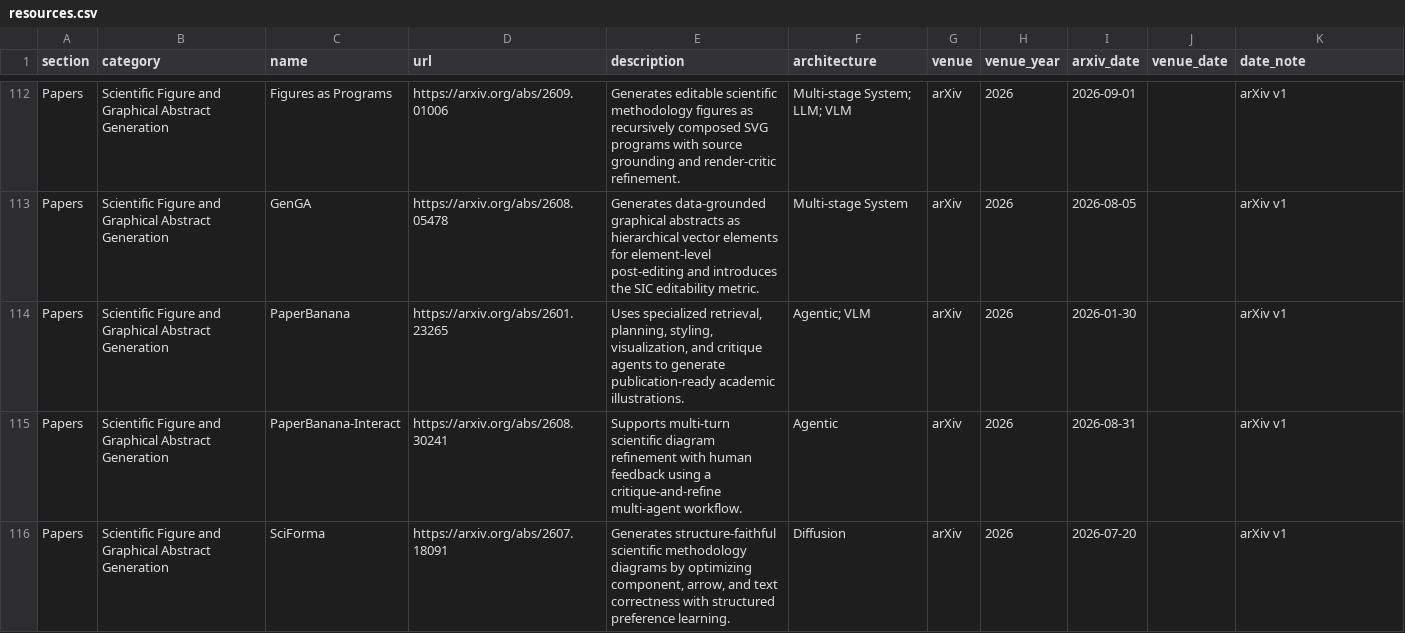
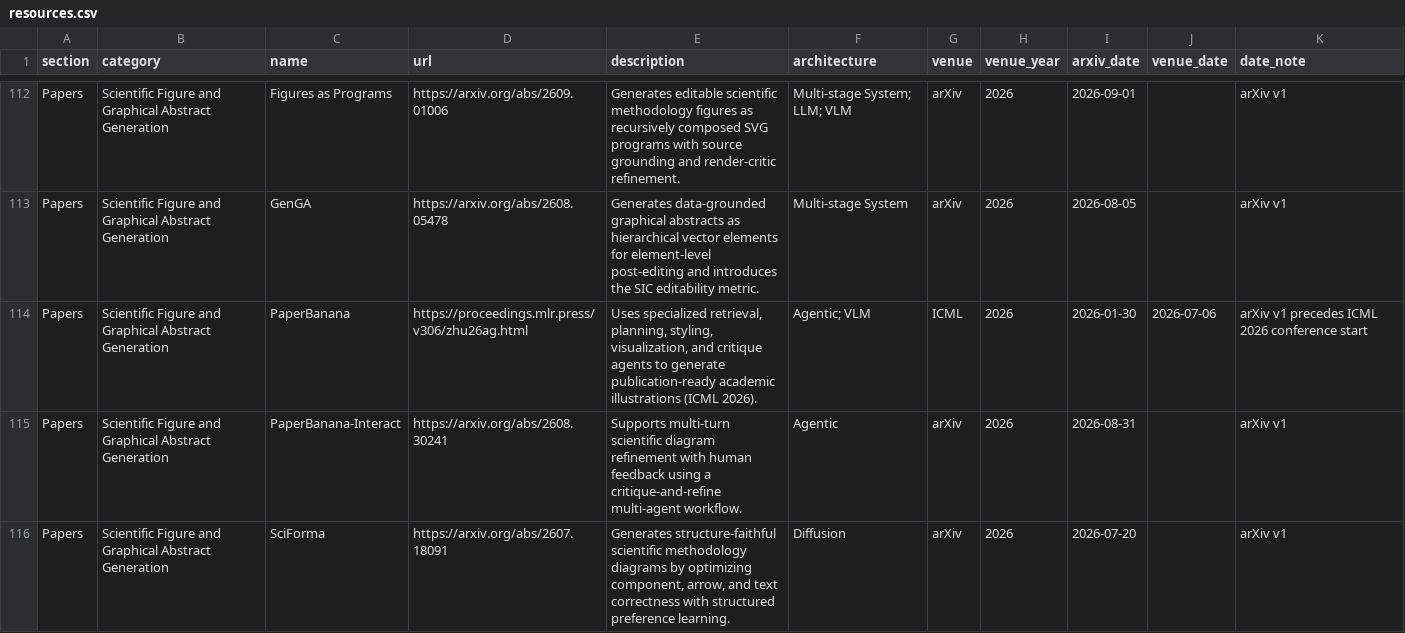
Before and after one commit to creative-graphic-design/awesome-creative-graphic-design-generation, a CSV file: data/resources.csv, drawn as a sheet; only a part is shown, gaps mark what is left out.

Commit message:
Record PaperBanana as an ICML 2026 paper (#78)
* chore: stage PaperBanana publication metadata update

* Record PaperBanana as an ICML 2026 paper

---------

Co-authored-by: github-actions[bot] <41898282+github-actions[bot]@users.noreply.github.com>

```diff
--- a/data/resources.csv
+++ b/data/resources.csv
@@ -113,3 +113,3 @@ Papers,Scientific Figure and Graphical Abstract Generation,Figures as Programs,h
 Papers,Scientific Figure and Graphical Abstract Generation,GenGA,https://arxiv.org/abs/2608.05478,Generates data-grounded graphical abstracts as hierarchical vector elements for element-level post-editing and introduces the SIC editability metric.,Multi-stage System,arXiv,2026,2026-08-05,,arXiv v1
-Papers,Scientific Figure and Graphical Abstract Generation,PaperBanana,https://arxiv.org/abs/2601.23265,"Uses specialized retrieval, planning, styling, visualization, and critique agents to generate publication-ready academic illustrations.",Agentic; VLM,arXiv,2026,2026-01-30,,arXiv v1
+Papers,Scientific Figure and Graphical Abstract Generation,PaperBanana,https://proceedings.mlr.press/v306/zhu26ag.html,"Uses specialized retrieval, planning, styling, visualization, and critique agents to generate publication-ready academic illustrations (ICML 2026).",Agentic; VLM,ICML,2026,2026-01-30,2026-07-06,arXiv v1 precedes ICML 2026 conference start
 Papers,Scientific Figure and Graphical Abstract Generation,PaperBanana-Interact,https://arxiv.org/abs/2608.30241,Supports multi-turn scientific diagram refinement with human feedback using a critique-and-refine multi-agent workflow.,Agentic,arXiv,2026,2026-08-31,,arXiv v1
```
Also changed, not shown: 1 other file.
